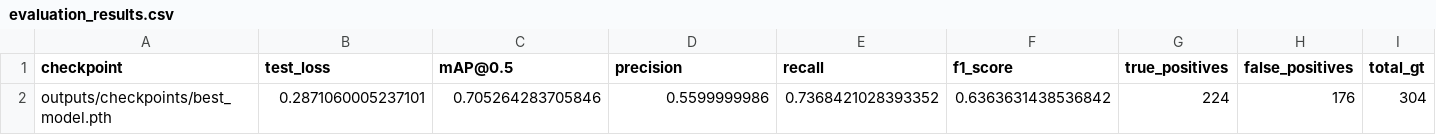
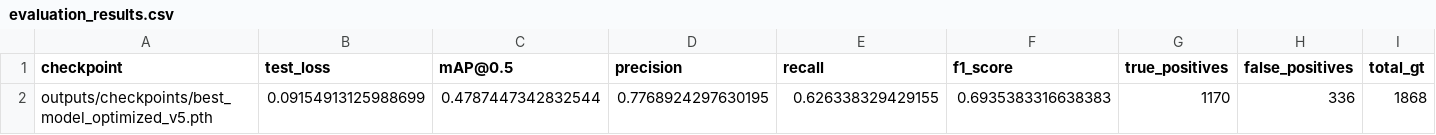
Before and after one commit to shihabsararlabib/RoadSignNet-SAL, a CSV file: RoadSignNet-SAL-main/outputs/evaluation_results.csv, drawn as a sheet; only a part is shown; removed rows and columns are numbered as before the commit, all else as after; rows hold the shown columns only; the diff names each change by its address in the sheet, - before the commit and + after, or states it on an @@ line.

Commit message:
Save all training logs, results, plots, checkpoints, and code for V5 (epochs, metrics, loss curves, evaluations)

```diff
--- a/RoadSignNet-SAL-main/outputs/evaluation_results.csv
+++ b/RoadSignNet-SAL-main/outputs/evaluation_results.csv
-row 2: outputs/checkpoints/best_model.pth | 0.2871060005237101 | 0.705264283705846 | 0.5599999986 | 0.7368421028393352 | 0.6363631438536842 | 224 | 176 | 304
+row 2: outputs/checkpoints/best_model_optimized_v5.pth | 0.09154913125988699 | 0.4787447342832544 | 0.7768924297630195 | 0.626338329429155 | 0.6935383316638383 | 1170 | 336 | 1868
```
Also changed, not shown: 43 other files.
